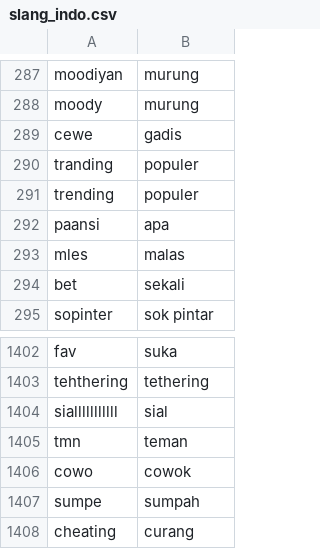
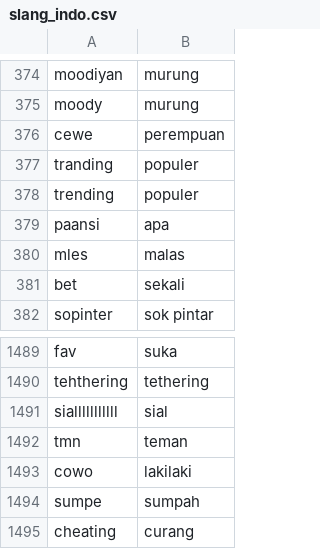
Before and after one commit to Falah21/TextMining, a CSV file: slang_indo.csv, drawn as a sheet; only a part is shown, gaps mark what is left out; the diff covers the shown part only.

Commit message:
slang_indo.csv

```diff
--- a/slang_indo.csv
+++ b/slang_indo.csv
@@ -288,3 +375,3 @@ moodiyan,murung
 moody,murung
-cewe,gadis
+cewe,perempuan
 tranding,populer
@@ -1405,3 +1492,3 @@ sialllllllllll,sial
 tmn,teman
-cowo,cowok
+cowo,lakilaki
 sumpe,sumpah
```
Also changed, not shown: 87 added rows elsewhere in this file.
